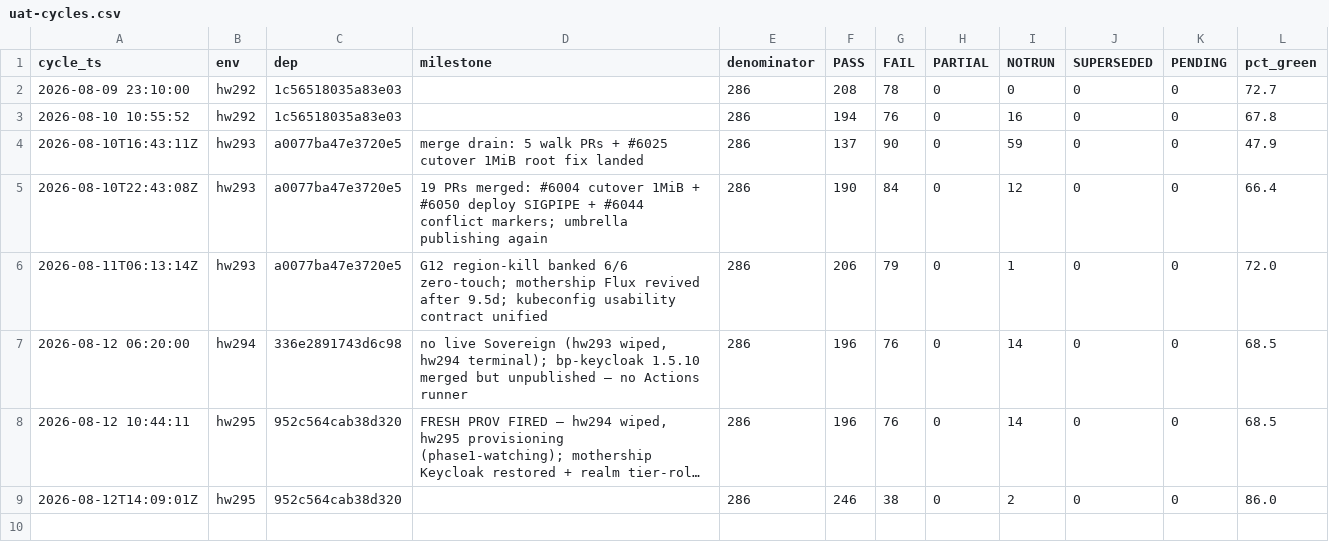
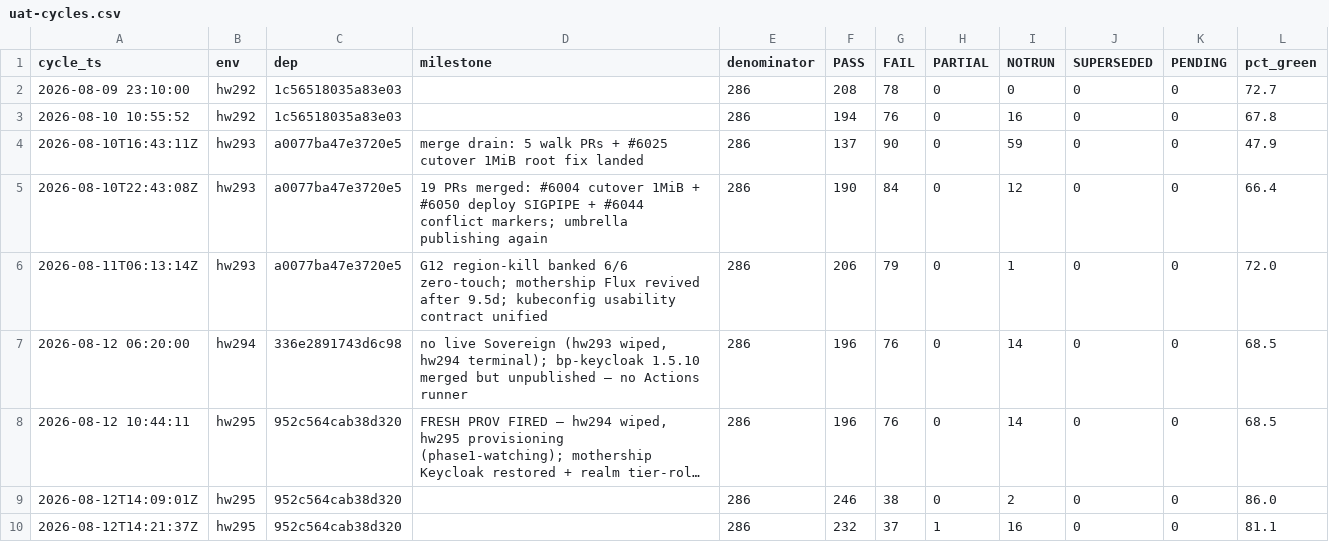
Before and after one commit to openova-io/openova, a CSV file: docs/ledger/uat-cycles.csv, drawn as a sheet; long unchanged cells end in ….

```diff
--- a/docs/ledger/uat-cycles.csv
+++ b/docs/ledger/uat-cycles.csv
@@ -9 +9,2 @@ cycle_ts,env,dep,milestone,denominator,PASS,FAIL,PARTIAL,NOTRUN,SUPERSEDED,PENDI
 2026-08-12T14:09:01Z,hw295,952c564cab38d320,,286,246,38,0,2,0,0,86.0
+2026-08-12T14:21:37Z,hw295,952c564cab38d320,,286,232,37,1,16,0,0,81.1
```
Also changed, not shown: docs/ledger/uat-observations.csv, 1 other file.
